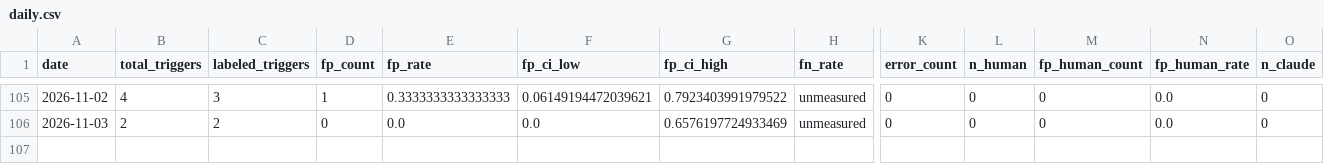
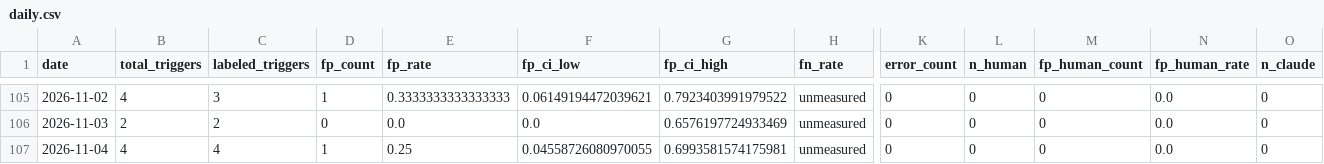
Before and after one commit to dkuehlwein/animal_tracker, a CSV file: experiments/metrics/daily.csv, drawn as a sheet; only a part is shown, gaps mark what is left out; rows hold the shown columns only; the diff names each change by its address in the sheet, - before the commit and + after, or states it on an @@ line.

Commit message:
tick: metrics written

```diff
--- a/experiments/metrics/daily.csv
+++ b/experiments/metrics/daily.csv
+row 107: 2026-11-04 | 4 | 4 | 1 | 0.25 | 0.04558726080970055 | 0.6993581574175981 | unmeasured | 0 | 0 | 0 | 0.0 | 0
```
Also changed, not shown: 1 other file.
